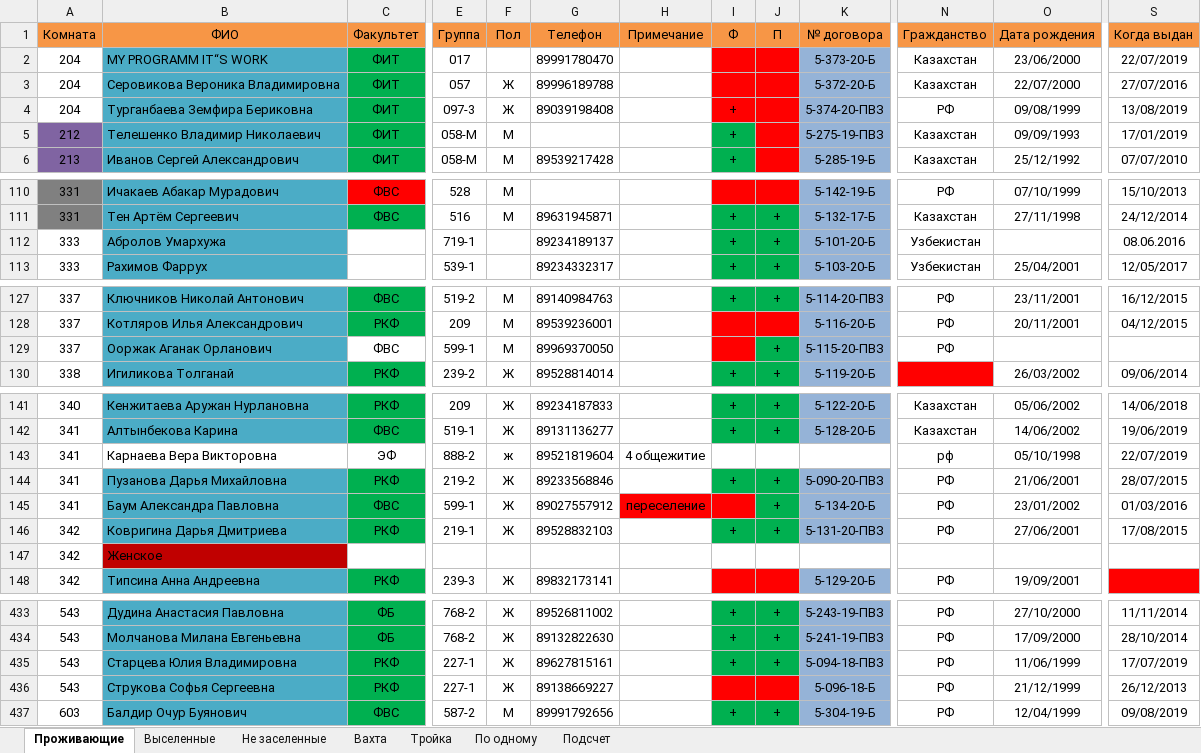
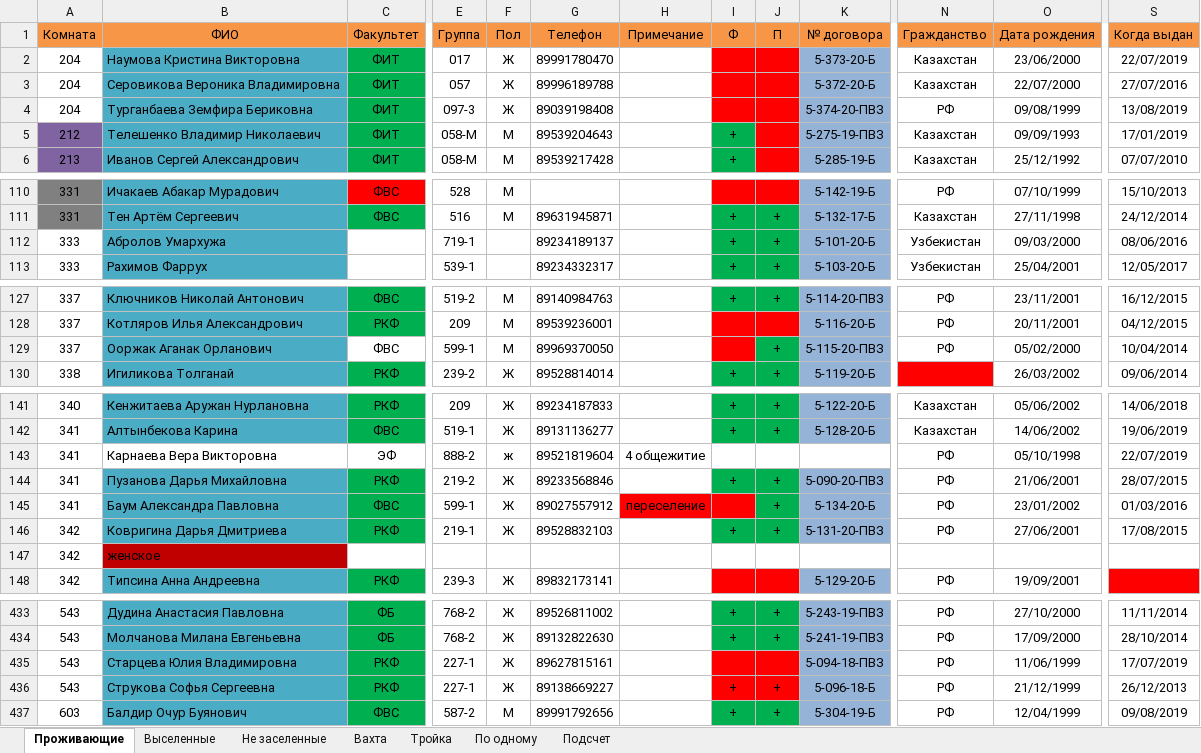
Before and after one commit to SablinRoman/firstdjango, an Excel workbook: app/engine/Baza.xlsx, sheet Проживающие, drawn as a sheet; only a part is shown, gaps mark what is left out; values as stored, in another font and other column widths than the file's, no borders; the diff covers the shown part only; the diff names each change by its address in the sheet, - before the commit and + after, or states it on an @@ line.

```diff
--- a/app/engine/Baza.xlsx (sheet Проживающие)
+++ b/app/engine/Baza.xlsx (sheet Проживающие)
-B2 (ФИО): MY PROGRAMM IT“S WORK
+B2 (ФИО): Наумова Кристина Викторовна
-F2 (Пол): (empty)
+F2 (Пол): Ж
-I4 (Ф): +
+I4 (Ф): (empty)
-G5 (Телефон): (empty)
+G5 (Телефон): 89539204643
-O112 (Дата рождения): (empty)
+O112 (Дата рождения): 09/03/2000
-S112 (Когда выдан): 08.06.2016
+S112 (Когда выдан): 08/06/2016
-O129 (Дата рождения): (empty)
+O129 (Дата рождения): 05/02/2000
-S129 (Когда выдан): (empty)
+S129 (Когда выдан): 10/04/2014
-N143 (Гражданство): рф
+N143 (Гражданство): РФ
-B147 (ФИО): Женское
+B147 (ФИО): женское
-I435 (Ф): +
+I435 (Ф): (empty)
-I435:J435 fill: #00B050
+I435:J435 fill: #FF0000
-J435 (П): +
+J435 (П): (empty)
-I436 (Ф): (empty)
+I436 (Ф): +
-J436 (П): (empty)
+J436 (П): +
```
Also changed, not shown: 3 added rows, 3 removed rows and 20 edited cells elsewhere in this sheet, sheet Выселенные, 8 other files.
